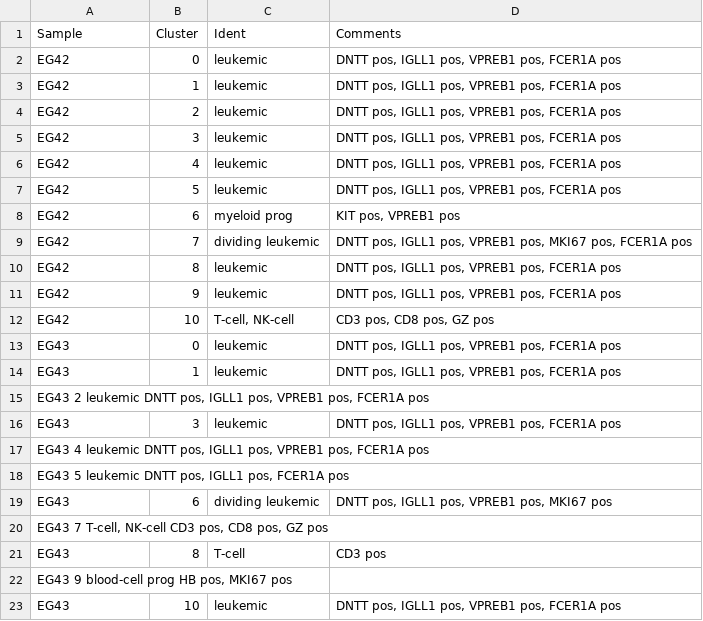
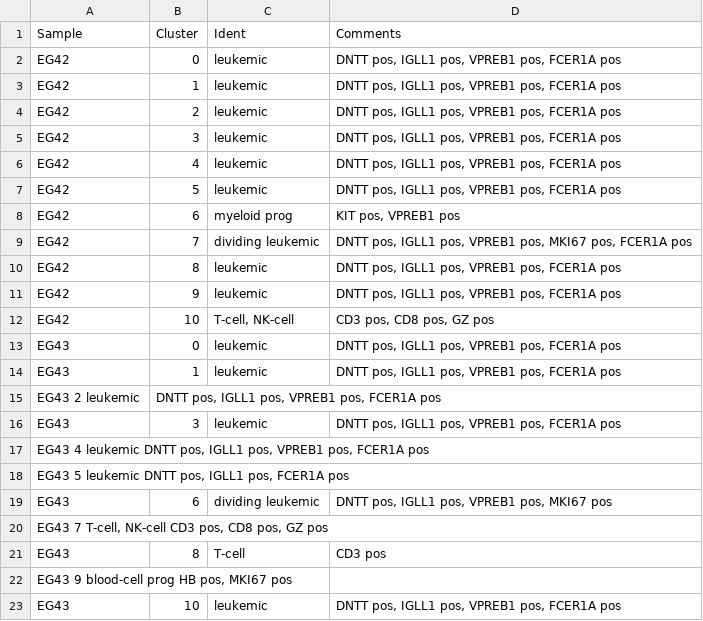
Before and after one commit to citrinehibiscus94/EG_notebooks, a TSV file: EG_notebooks_BPDCL.tsv, drawn as a sheet.

Commit message:
Update EG_notebooks_BPDCL.tsv

```diff
--- a/EG_notebooks_BPDCL.tsv
+++ b/EG_notebooks_BPDCL.tsv
@@ -14,3 +14,3 @@ EG43	0	leukemic	DNTT pos, IGLL1 pos, VPREB1 pos, FCER1A pos
 EG43	1	leukemic	DNTT pos, IGLL1 pos, VPREB1 pos, FCER1A pos
-EG43  2 leukemic  DNTT pos, IGLL1 pos, VPREB1 pos, FCER1A pos
+EG43  2 leukemic	DNTT pos, IGLL1 pos, VPREB1 pos, FCER1A pos
 EG43	3	leukemic	DNTT pos, IGLL1 pos, VPREB1 pos, FCER1A pos
```
